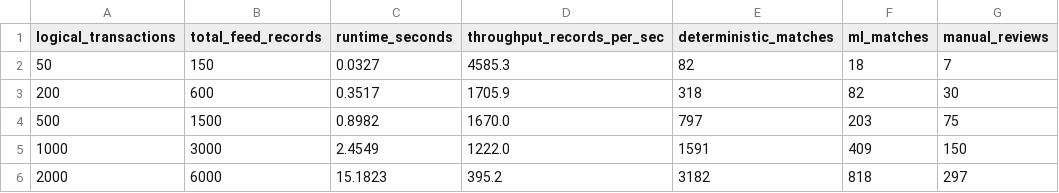
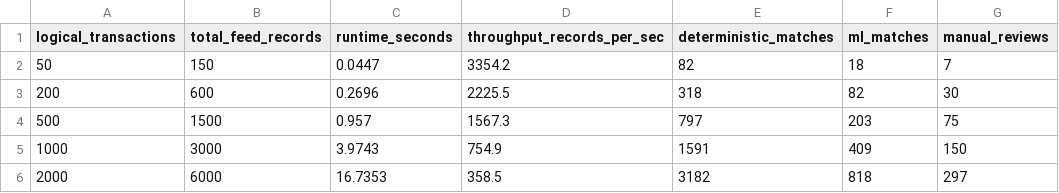
Before and after one commit to likhith1253/veridex, a CSV file: data/eval_reports/track4_benchmark_report.csv, drawn as a sheet; only a part is shown; the diff names each change by its address in the sheet, - before the commit and + after, or states it on an @@ line.

Commit message:
add track 4 acceptance tests, validation benchmark report, and freeze backend

```diff
--- a/data/eval_reports/track4_benchmark_report.csv
+++ b/data/eval_reports/track4_benchmark_report.csv
-C2 (runtime_seconds): 0.0327
+C2 (runtime_seconds): 0.0447
-D2 (throughput_records_per_sec): 4585.3
+D2 (throughput_records_per_sec): 3354.2
-C3 (runtime_seconds): 0.3517
+C3 (runtime_seconds): 0.2696
-D3 (throughput_records_per_sec): 1705.9
+D3 (throughput_records_per_sec): 2225.5
-C4 (runtime_seconds): 0.8982
+C4 (runtime_seconds): 0.957
-D4 (throughput_records_per_sec): 1670.0
+D4 (throughput_records_per_sec): 1567.3
-C5 (runtime_seconds): 2.4549
+C5 (runtime_seconds): 3.9743
-D5 (throughput_records_per_sec): 1222.0
+D5 (throughput_records_per_sec): 754.9
-C6 (runtime_seconds): 15.1823
+C6 (runtime_seconds): 16.7353
-D6 (throughput_records_per_sec): 395.2
+D6 (throughput_records_per_sec): 358.5
```
Also changed, not shown: 3 other files.
